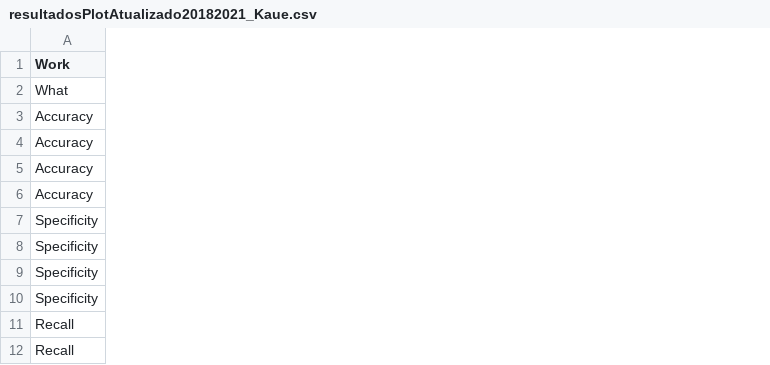
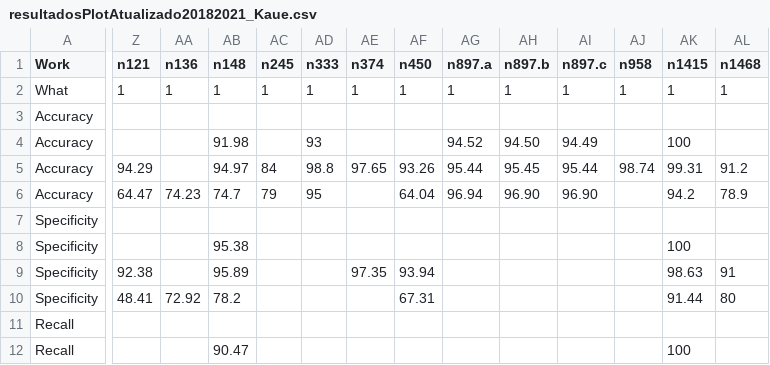
Before and after one commit to KaueTND/SLReview_Alz_AI_IR, a CSV file: resultadosPlotAtualizado20182021_Kaue.csv, drawn as a sheet; only a part is shown, gaps mark what is left out; the diff covers the shown part only; the diff names each change by its address in the sheet, - before the commit and + after, or states it on an @@ line.

```diff
--- a/resultadosPlotAtualizado20182021_Kaue.csv
+++ b/resultadosPlotAtualizado20182021_Kaue.csv
+column Z (n121), rows 2-10: 1 |  |  | 94.29 | 64.47 |  |  | 92.38 | 48.41
+column AA (n136), rows 2-10: 1 |  |  |  | 74.23 |  |  |  | 72.92
+column AB (n148), rows 2-12: 1 |  | 91.98 | 94.97 | 74.7 |  | 95.38 | 95.89 | 78.2 |  | 90.47
+column AC (n245), rows 2-6: 1 |  |  | 84 | 79
+column AD (n333), rows 2-6: 1 |  | 93 | 98.8 | 95
+column AE (n374), rows 2-9: 1 |  |  | 97.65 |  |  |  | 97.35
+column AF (n450), rows 2-10: 1 |  |  | 93.26 | 64.04 |  |  | 93.94 | 67.31
+column AG (n897.a), rows 2-6: 1 |  | 94.52 | 95.44 | 96.94
+column AH (n897.b), rows 2-6: 1 |  | 94.50 | 95.45 | 96.90
+column AI (n897.c), rows 2-6: 1 |  | 94.49 | 95.44 | 96.90
+column AJ (n958), rows 2-5: 1 |  |  | 98.74
+column AK (n1415), rows 2-12: 1 |  | 100 | 99.31 | 94.2 |  | 100 | 98.63 | 91.44 |  | 100
+column AL (n1468), rows 2-10: 1 |  |  | 91.2 | 78.9 |  |  | 91 | 80
```
Also changed, not shown: 34 added columns elsewhere in this file, 15 other files.
